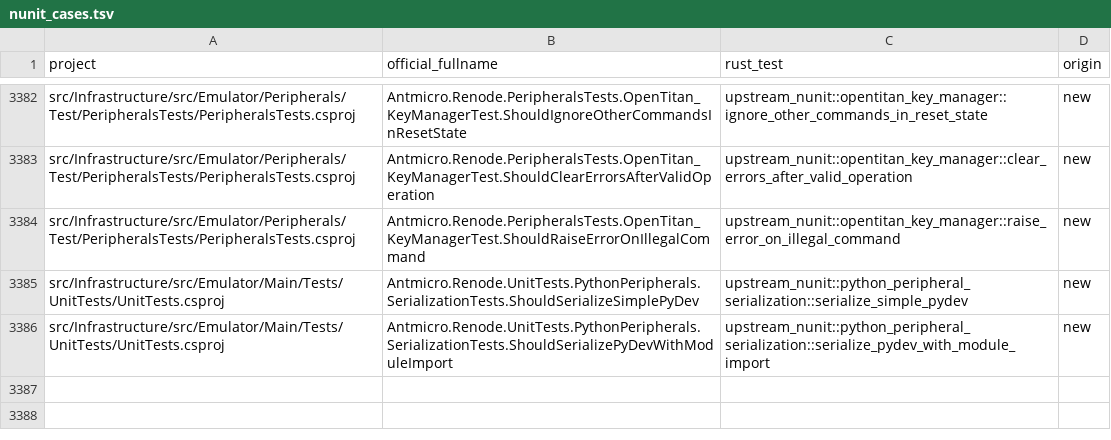
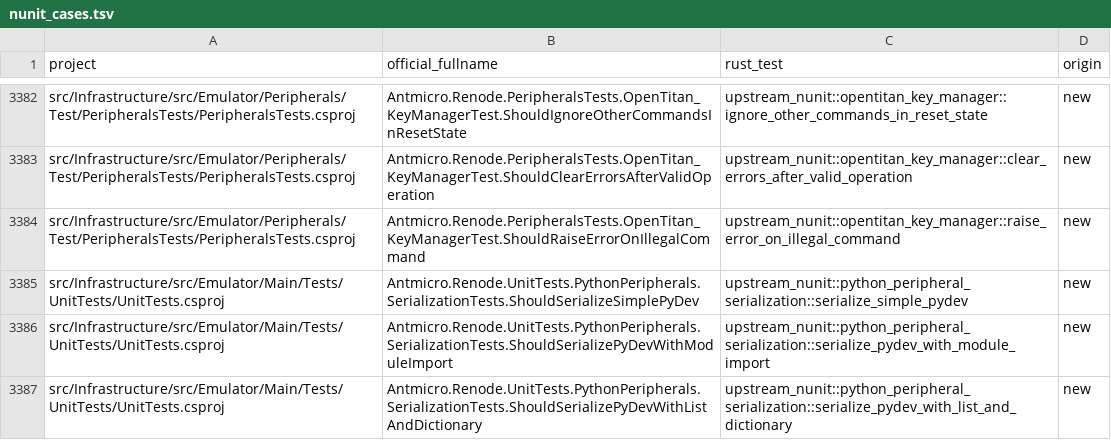
Before and after one commit to Koukyosyumei/penv, a TSV file: scripts/upstream/nunit_cases.tsv, drawn as a sheet; only a part is shown, gaps mark what is left out.

Commit message:
Port NUnit Python peripheral dictionary stream case

```diff
--- a/scripts/upstream/nunit_cases.tsv
+++ b/scripts/upstream/nunit_cases.tsv
@@ -3386 +3386,2 @@ src/Infrastructure/src/Emulator/Main/Tests/UnitTests/UnitTests.csproj	Antmicro.R
 src/Infrastructure/src/Emulator/Main/Tests/UnitTests/UnitTests.csproj	Antmicro.Renode.UnitTests.PythonPeripherals.SerializationTests.ShouldSerializePyDevWithModuleImport	upstream_nunit::python_peripheral_serialization::serialize_pydev_with_module_import	new
+src/Infrastructure/src/Emulator/Main/Tests/UnitTests/UnitTests.csproj	Antmicro.Renode.UnitTests.PythonPeripherals.SerializationTests.ShouldSerializePyDevWithListAndDictionary	upstream_nunit::python_peripheral_serialization::serialize_pydev_with_list_and_dictionary	new
```
Also changed, not shown: docs/nunit-evidence/port-progress.tsv, scripts/upstream/nunit_gaps.tsv, 5 other files.
